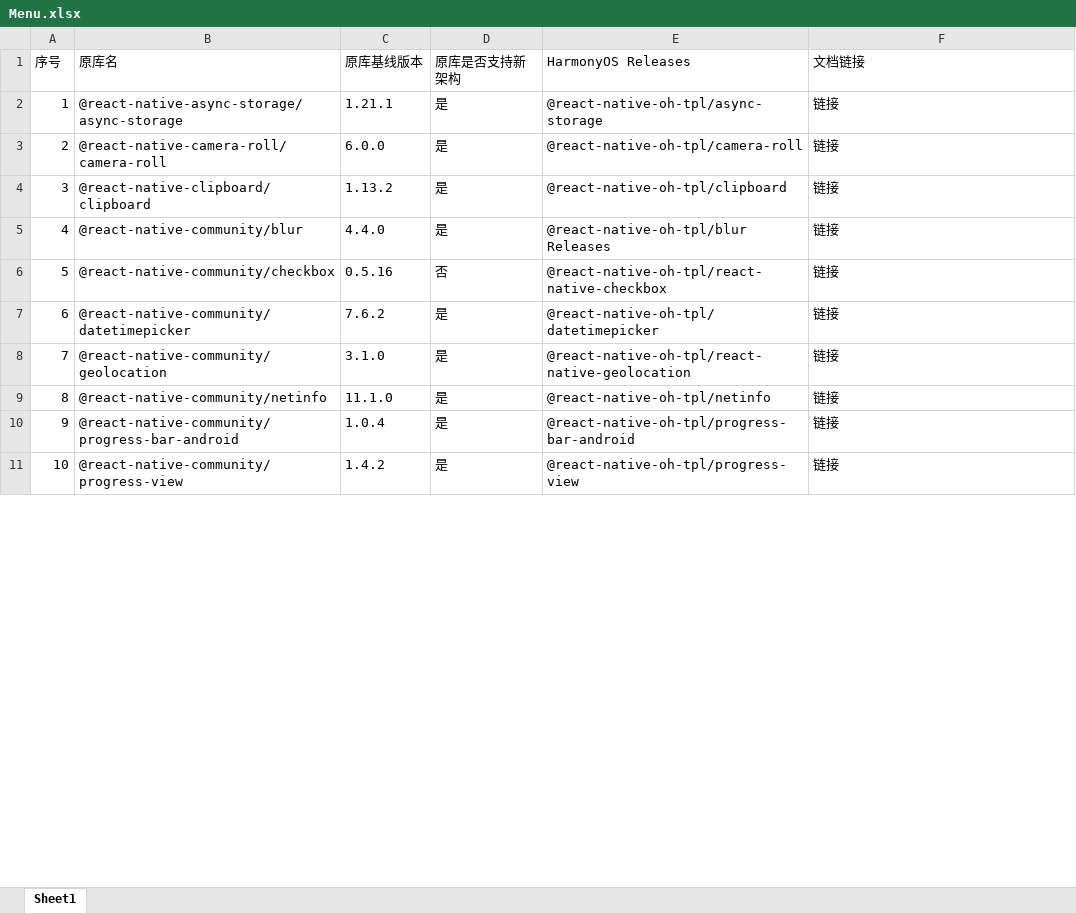
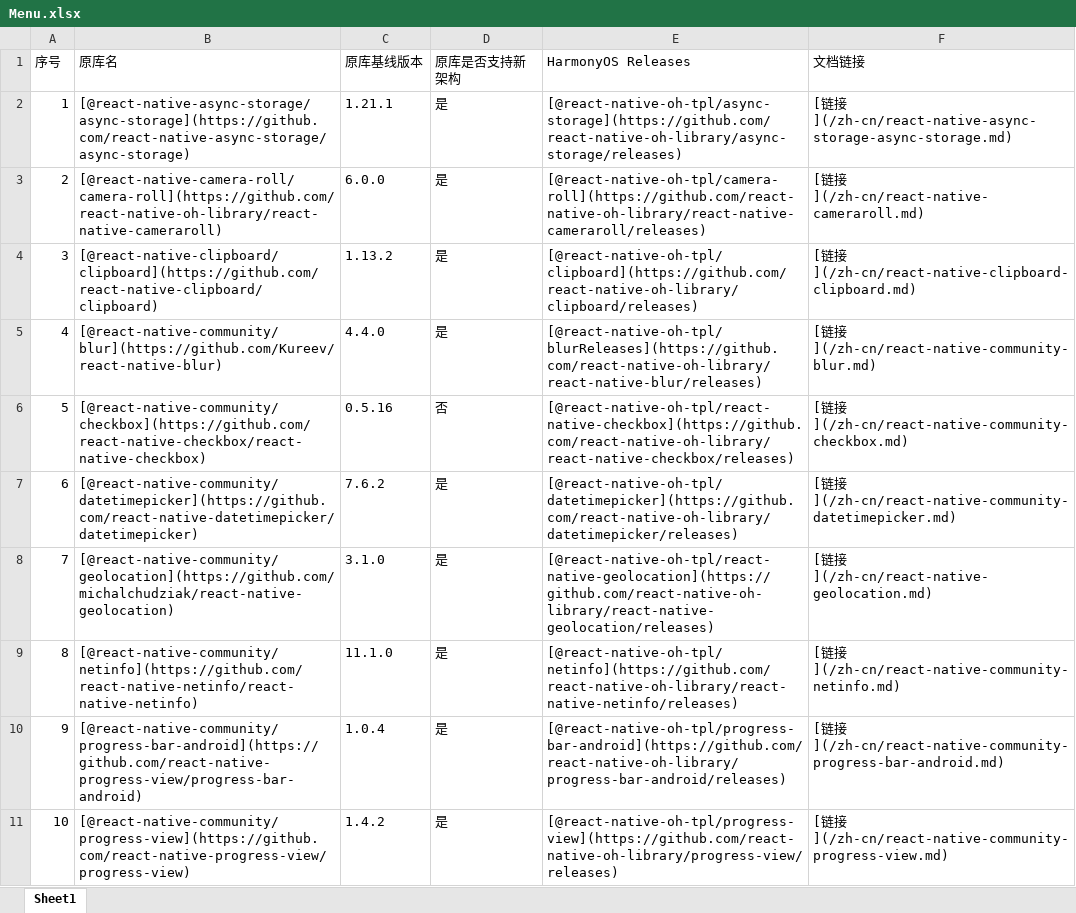
Before and after one commit to react-native-oh-library/usage-docs, an Excel workbook: Menu.xlsx, sheet Sheet1, drawn as a sheet; only a part is shown; values as stored, in another font and other column widths than the file's, no cell formats; the diff covers the shown part only; the diff names each change by its address in the sheet, - before the commit and + after, or states it on an @@ line.

```diff
--- a/Menu.xlsx (sheet Sheet1)
+++ b/Menu.xlsx (sheet Sheet1)
-B2 (原库名): @react-native-async-storage/async-storage
+B2 (原库名): [@react-native-async-storage/async-storage](https://github.com/react-native-async-storage/async-storage)
-E2 (HarmonyOS Releases): @react-native-oh-tpl/async-storage
+E2 (HarmonyOS Releases): [@react-native-oh-tpl/async-storage](https://github.com/react-native-oh-library/async-storage/releases)
-F2 (文档链接): 链接
+F2 (文档链接): [链接](/zh-cn/react-native-async-storage-async-storage.md)
-B3 (原库名): @react-native-camera-roll/camera-roll
+B3 (原库名): [@react-native-camera-roll/camera-roll](https://github.com/react-native-oh-library/react-native-cameraroll)
-E3 (HarmonyOS Releases): @react-native-oh-tpl/camera-roll
+E3 (HarmonyOS Releases): [@react-native-oh-tpl/camera-roll](https://github.com/react-native-oh-library/react-native-cameraroll/releases)
-F3 (文档链接): 链接
+F3 (文档链接): [链接](/zh-cn/react-native-cameraroll.md)
-B4 (原库名): @react-native-clipboard/clipboard
+B4 (原库名): [@react-native-clipboard/clipboard](https://github.com/react-native-clipboard/clipboard)
-E4 (HarmonyOS Releases): @react-native-oh-tpl/clipboard
+E4 (HarmonyOS Releases): [@react-native-oh-tpl/clipboard](https://github.com/react-native-oh-library/clipboard/releases)
-F4 (文档链接): 链接
+F4 (文档链接): [链接](/zh-cn/react-native-clipboard-clipboard.md)
-B5 (原库名): @react-native-community/blur
+B5 (原库名): [@react-native-community/blur](https://github.com/Kureev/react-native-blur)
-E5 (HarmonyOS Releases): @react-native-oh-tpl/blur Releases
+E5 (HarmonyOS Releases): [@react-native-oh-tpl/blurReleases](https://github.com/react-native-oh-library/react-native-blur/releases)
-F5 (文档链接): 链接
+F5 (文档链接): [链接](/zh-cn/react-native-community-blur.md)
-B6 (原库名): @react-native-community/checkbox
+B6 (原库名): [@react-native-community/checkbox](https://github.com/react-native-checkbox/react-native-checkbox)
-E6 (HarmonyOS Releases): @react-native-oh-tpl/react-native-checkbox
+E6 (HarmonyOS Releases): [@react-native-oh-tpl/react-native-checkbox](https://github.com/react-native-oh-library/react-native-checkbox/releases)
-F6 (文档链接): 链接
+F6 (文档链接): [链接](/zh-cn/react-native-community-checkbox.md)
-B7 (原库名): @react-native-community/datetimepicker
+B7 (原库名): [@react-native-community/datetimepicker](https://github.com/react-native-datetimepicker/datetimepicker)
-E7 (HarmonyOS Releases): @react-native-oh-tpl/datetimepicker
+E7 (HarmonyOS Releases): [@react-native-oh-tpl/datetimepicker](https://github.com/react-native-oh-library/datetimepicker/releases)
-F7 (文档链接): 链接
+F7 (文档链接): [链接](/zh-cn/react-native-community-datetimepicker.md)
-B8 (原库名): @react-native-community/geolocation
+B8 (原库名): [@react-native-community/geolocation](https://github.com/michalchudziak/react-native-geolocation)
-E8 (HarmonyOS Releases): @react-native-oh-tpl/react-native-geolocation
+E8 (HarmonyOS Releases): [@react-native-oh-tpl/react-native-geolocation](https://github.com/react-native-oh-library/react-native-geolocation/releases)
-F8 (文档链接): 链接
+F8 (文档链接): [链接](/zh-cn/react-native-geolocation.md)
-B9 (原库名): @react-native-community/netinfo
+B9 (原库名): [@react-native-community/netinfo](https://github.com/react-native-netinfo/react-native-netinfo)
-E9 (HarmonyOS Releases): @react-native-oh-tpl/netinfo
+E9 (HarmonyOS Releases): [@react-native-oh-tpl/netinfo](https://github.com/react-native-oh-library/react-native-netinfo/releases)
-F9 (文档链接): 链接
+F9 (文档链接): [链接](/zh-cn/react-native-community-netinfo.md)
-B10 (原库名): @react-native-community/progress-bar-android
+B10 (原库名): [@react-native-community/progress-bar-android](https://github.com/react-native-progress-view/progress-bar-android)
-E10 (HarmonyOS Releases): @react-native-oh-tpl/progress-bar-android
+E10 (HarmonyOS Releases): [@react-native-oh-tpl/progress-bar-android](https://github.com/react-native-oh-library/progress-bar-android/releases)
-F10 (文档链接): 链接
+F10 (文档链接): [链接](/zh-cn/react-native-community-progress-bar-android.md)
-B11 (原库名): @react-native-community/progress-view
+B11 (原库名): [@react-native-community/progress-view](https://github.com/react-native-progress-view/progress-view)
-E11 (HarmonyOS Releases): @react-native-oh-tpl/progress-view
+E11 (HarmonyOS Releases): [@react-native-oh-tpl/progress-view](https://github.com/react-native-oh-library/progress-view/releases)
-F11 (文档链接): 链接
+F11 (文档链接): [链接](/zh-cn/react-native-community-progress-view.md)
```
Also changed, not shown: 318 edited cells elsewhere in this sheet, cell formats, 2 other files.
